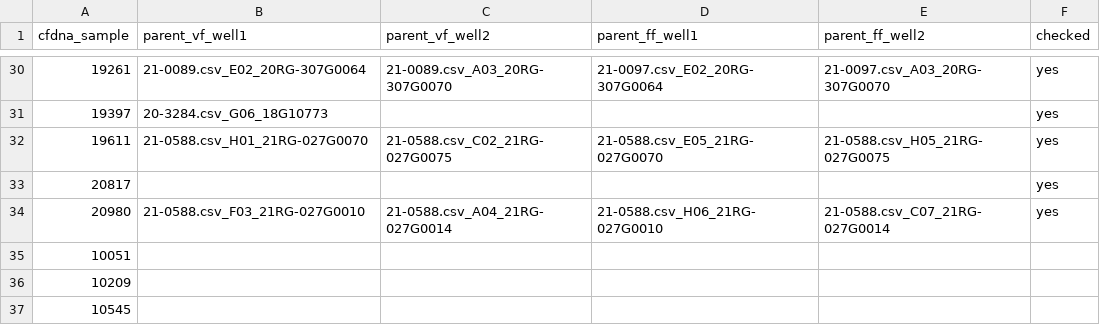
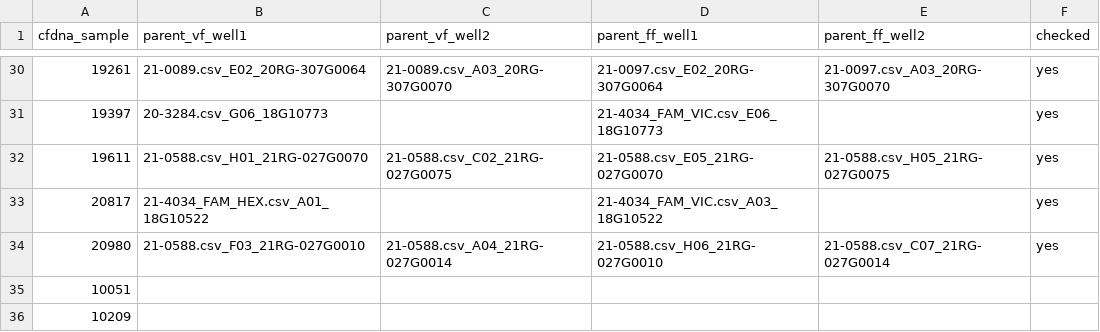
Before and after one commit to joeshaw824/ddpcr_nipd, a CSV file: resources/sample_wells.csv, drawn as a sheet; only a part is shown, gaps mark what is left out; the shorter side is filled out with more unchanged rows; the diff covers the shown part only.

```diff
--- a/resources/sample_wells.csv
+++ b/resources/sample_wells.csv
@@ -30,5 +30,5 @@ cfdna_sample,parent_vf_well1,parent_vf_well2,parent_ff_well1,parent_ff_well2,che
 19261,21-0089.csv_E02_20RG-307G0064,21-0089.csv_A03_20RG-307G0070,21-0097.csv_E02_20RG-307G0064,21-0097.csv_A03_20RG-307G0070,yes
-19397,20-3284.csv_G06_18G10773,,,,yes
+19397,20-3284.csv_G06_18G10773,,21-4034_FAM_VIC.csv_E06_18G10773,,yes
 19611,21-0588.csv_H01_21RG-027G0070,21-0588.csv_C02_21RG-027G0075,21-0588.csv_E05_21RG-027G0070,21-0588.csv_H05_21RG-027G0075,yes
-20817,,,,,yes
+20817,21-4034_FAM_HEX.csv_A01_18G10522,,21-4034_FAM_VIC.csv_A03_18G10522,,yes
 20980,21-0588.csv_F03_21RG-027G0010,21-0588.csv_A04_21RG-027G0014,21-0588.csv_H06_21RG-027G0010,21-0588.csv_C07_21RG-027G0014,yes
```
Also changed, not shown: 19 edited cells elsewhere in this file, 2 other files.
